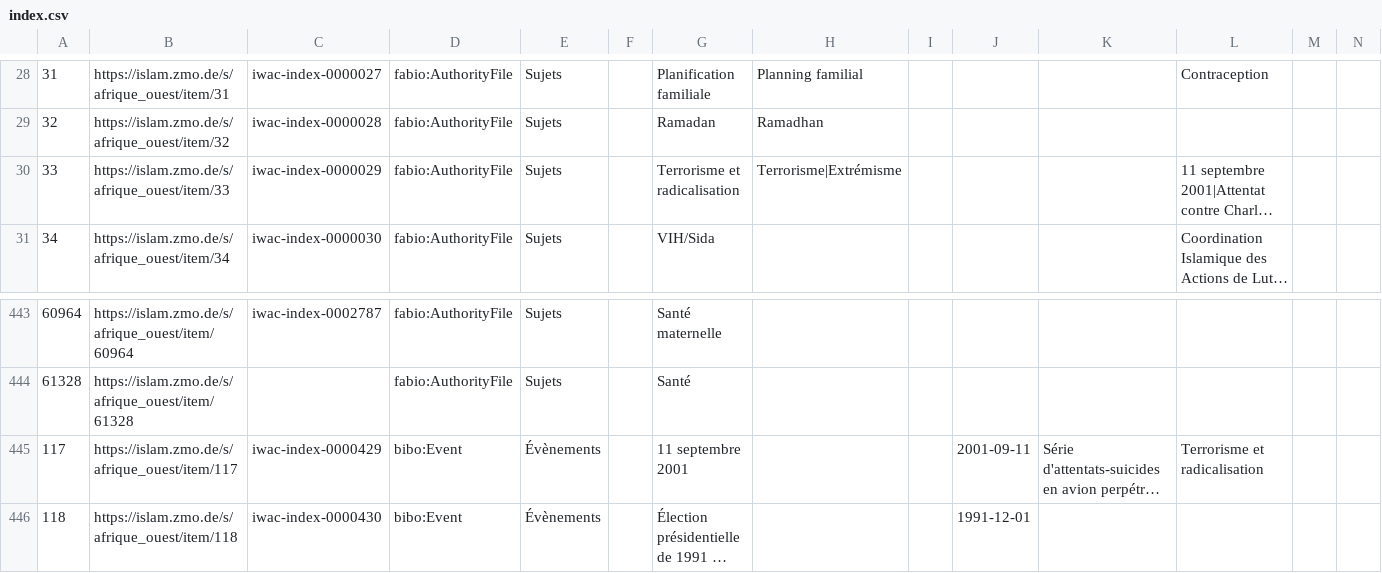
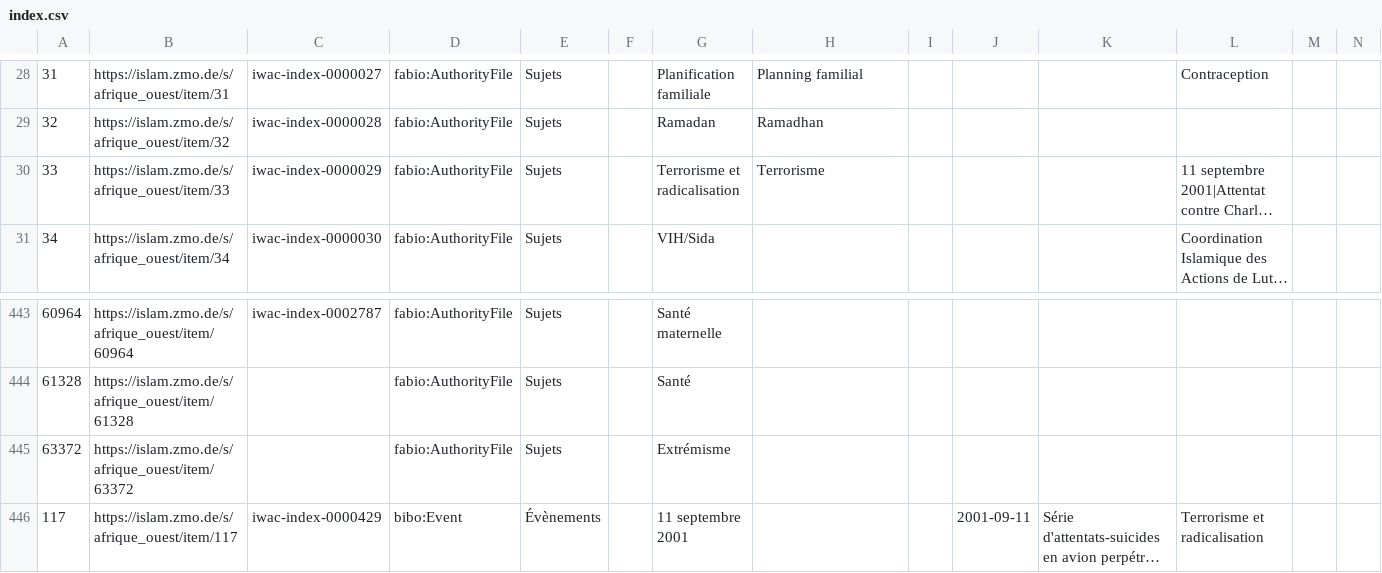
Before and after one commit to fmadore/Islam-West-Africa-Collection, a CSV file: Metadata/CSV/index.csv, drawn as a sheet; only a part is shown, gaps mark what is left out; the shorter side is filled out with more unchanged rows; long unchanged cells end in …; rows hold the shown columns only; the diff names each change by its address in the sheet, - before the commit and + after, or states it on an @@ line.

Commit message:
Update index.csv

```diff
--- a/Metadata/CSV/index.csv
+++ b/Metadata/CSV/index.csv
-H30: Terrorisme|Extrémisme
+H30: Terrorisme
+row 445: 63372 | https://islam.zmo.de/s/afrique_ouest/item/63372 |  | fabio:AuthorityFile | Sujets |  | Extrémisme
```
